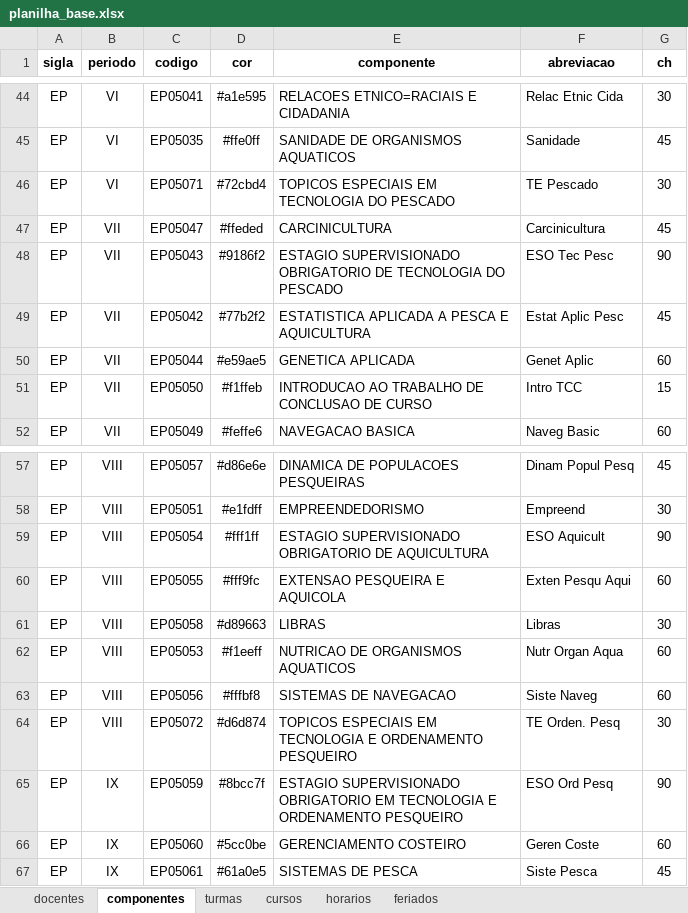
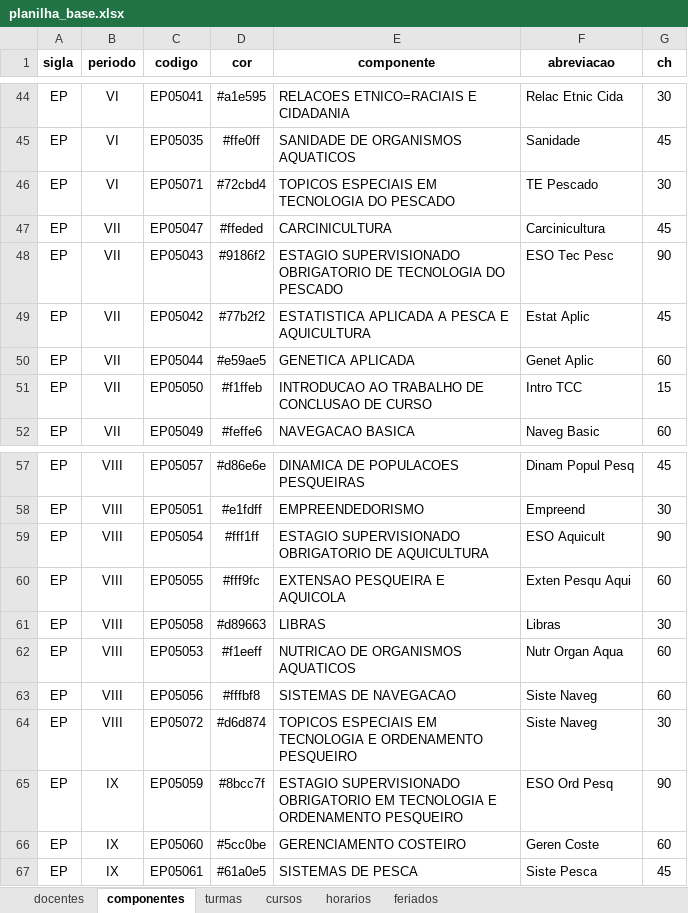
Before and after one commit to astuciasnor/gestor-iecos, an Excel workbook: dados/planilha_base.xlsx, sheet componentes, drawn as a sheet; only a part is shown, gaps mark what is left out; values as stored, in another font and other column widths than the file's, no borders; the diff names each change by its address in the sheet, - before the commit and + after, or states it on an @@ line.

```diff
--- a/dados/planilha_base.xlsx (sheet componentes)
+++ b/dados/planilha_base.xlsx (sheet componentes)
-F49 (abreviacao): Estat Aplic Pesc
+F49 (abreviacao): Estat Aplic
-F64 (abreviacao): TE Orden. Pesq
+F64 (abreviacao): Siste Naveg
```
Also changed, not shown: 1 other file.
